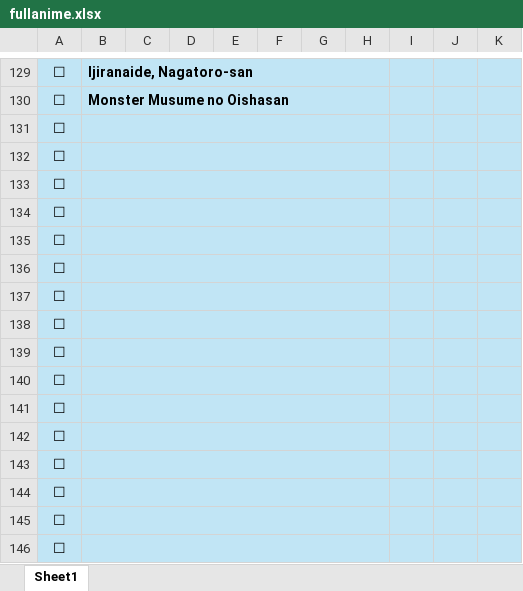
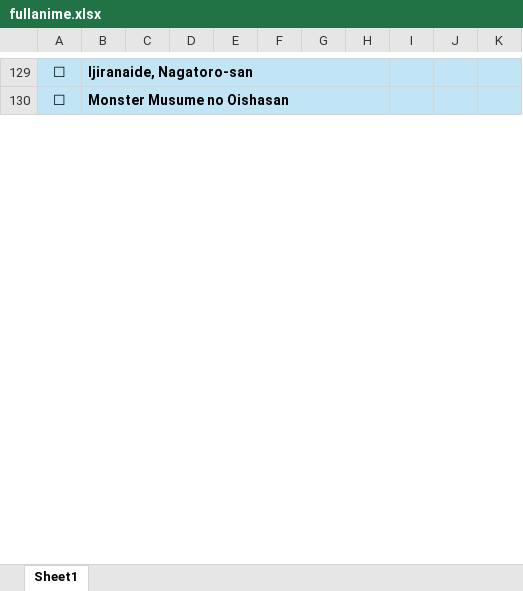
Before and after one commit to VanHoang110802/linh_tinh, an Excel workbook: fullanime.xlsx, sheet Sheet1, drawn as a sheet; only a part is shown, gaps mark what is left out; values as stored, in another font and other column widths than the file's, no borders; charts and pictures and conditional formats not drawn; removed rows and columns are numbered as before the commit, all else as after; the diff covers the shown part only; the diff names each change by its address in the sheet, - before the commit and + after, or states it on an @@ line.

Commit message:
Add files via upload

```diff
--- a/fullanime.xlsx (sheet Sheet1)
+++ b/fullanime.xlsx (sheet Sheet1)
-row 131: ☐
-row 132: ☐
-row 133: ☐
-row 134: ☐
-row 135: ☐
-row 136: ☐
-row 137: ☐
-row 138: ☐
-row 139: ☐
-row 140: ☐
-row 141: ☐
-row 142: ☐
-row 143: ☐
-row 144: ☐
-row 145: ☐
-row 146: ☐
```
Also changed, not shown: 23 added rows, 7 removed rows, 1 edited cell and cell formats elsewhere in this sheet.
